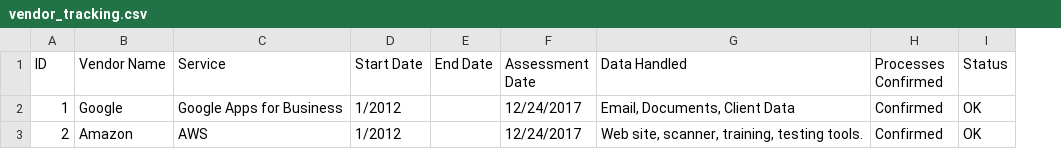
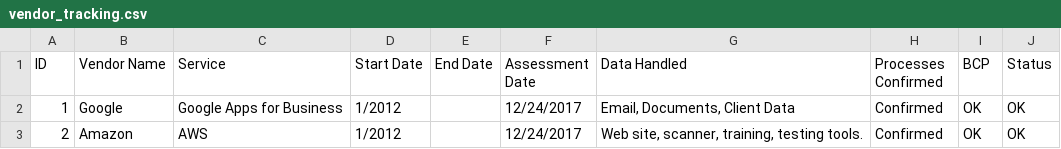
Before and after one commit to Jemurai/policy, a CSV file: materials/vendor_tracking.csv, drawn as a sheet; the diff names each change by its address in the sheet, - before the commit and + after, or states it on an @@ line.

Commit message:
Major update to initial 0.9 status.

```diff
--- a/materials/vendor_tracking.csv
+++ b/materials/vendor_tracking.csv
+column I (BCP), rows 2-3: OK | OK
```
Also changed, not shown: 18 other files.
